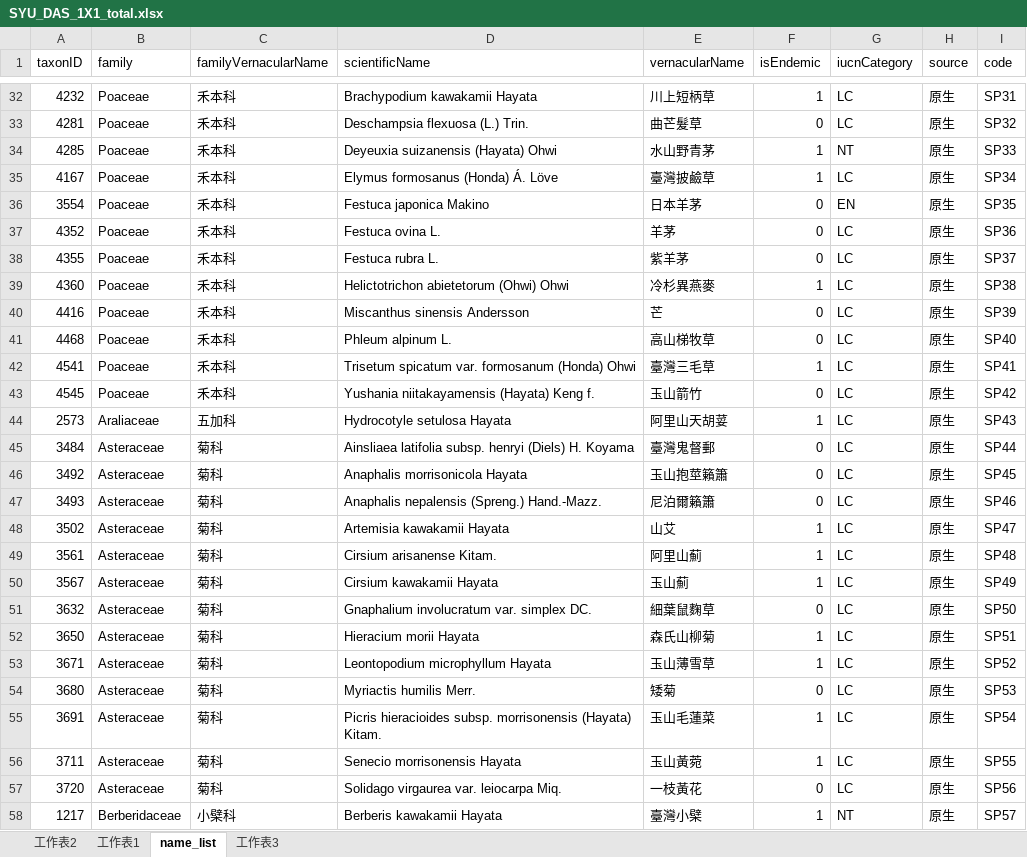
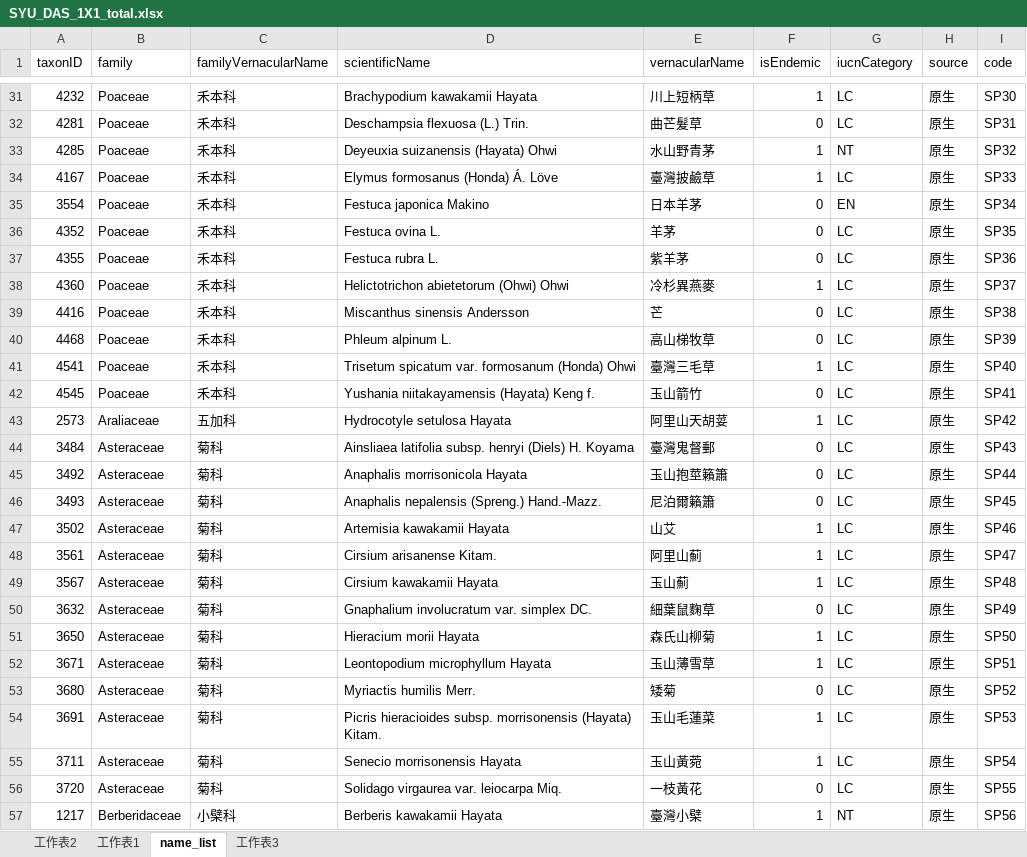
Before and after one commit to joker33006/GLORIA_SPECIES_NICH, an Excel workbook: Surveydata_and_niche/SYU_DAS_1X1_total.xlsx, sheet name_list, drawn as a sheet; only a part is shown, gaps mark what is left out; values as stored, in another font and other column widths than the file's, no borders; addresses are those after the commit; the diff covers the shown part only; the diff names each change by its address in the sheet, - before the commit and + after, or states it on an @@ line.

```diff
--- a/Surveydata_and_niche/SYU_DAS_1X1_total.xlsx (sheet name_list)
+++ b/Surveydata_and_niche/SYU_DAS_1X1_total.xlsx (sheet name_list)
-I31 (code): SP31
+I31 (code): SP30
-I32 (code): SP32
+I32 (code): SP31
-I33 (code): SP33
+I33 (code): SP32
-I34 (code): SP34
+I34 (code): SP33
-I35 (code): SP35
+I35 (code): SP34
-I36 (code): SP36
+I36 (code): SP35
-I37 (code): SP37
+I37 (code): SP36
-I38 (code): SP38
+I38 (code): SP37
-I39 (code): SP39
+I39 (code): SP38
-I40 (code): SP40
+I40 (code): SP39
-I41 (code): SP41
+I41 (code): SP40
-I42 (code): SP42
+I42 (code): SP41
-I43 (code): SP43
+I43 (code): SP42
-I44 (code): SP44
+I44 (code): SP43
-I45 (code): SP45
+I45 (code): SP44
-I46 (code): SP46
+I46 (code): SP45
-I47 (code): SP47
+I47 (code): SP46
-I48 (code): SP48
+I48 (code): SP47
-I49 (code): SP49
+I49 (code): SP48
-I50 (code): SP50
+I50 (code): SP49
-I51 (code): SP51
+I51 (code): SP50
-I52 (code): SP52
+I52 (code): SP51
-I53 (code): SP53
+I53 (code): SP52
-I54 (code): SP54
+I54 (code): SP53
-I55 (code): SP55
+I55 (code): SP54
-I56 (code): SP56
+I56 (code): SP55
-I57 (code): SP57
+I57 (code): SP56
```
Also changed, not shown: 1 removed row and 60 edited cells elsewhere in this sheet, sheet 工作表1, Surveydata_and_niche/2008_2020_DAS_SYU_p5p10_BBq.xlsx, 5 other files.
